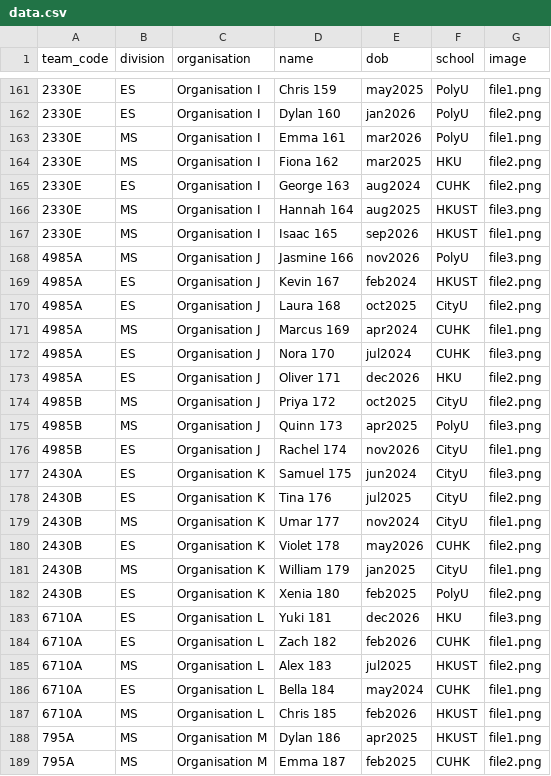
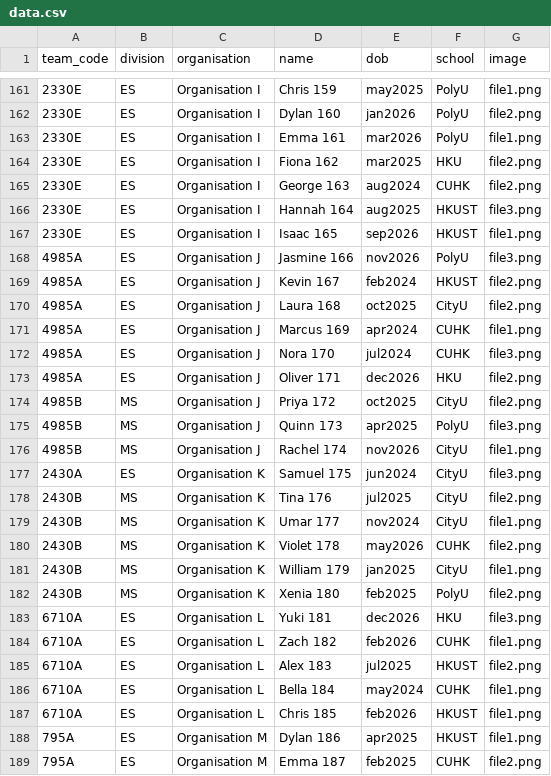
Before and after one commit to CINTEC-6arts/vex-attendance-system, a CSV file: assets/data.csv, drawn as a sheet; only a part is shown, gaps mark what is left out; the diff covers the shown part only.

```diff
--- a/assets/data.csv
+++ b/assets/data.csv
@@ -163,2 +163,2 @@
-2330E,MS,Organisation I,Emma 161,mar2026,PolyU,file1.png
-2330E,MS,Organisation I,Fiona 162,mar2025,HKU,file2.png
+"2330E","ES","Organisation I","Emma 161","mar2026","PolyU","file1.png"
+"2330E","ES","Organisation I","Fiona 162","mar2025","HKU","file2.png"
@@ -166,3 +166,3 @@
-2330E,MS,Organisation I,Hannah 164,aug2025,HKUST,file3.png
-2330E,MS,Organisation I,Isaac 165,sep2026,HKUST,file1.png
-4985A,MS,Organisation J,Jasmine 166,nov2026,PolyU,file3.png
+"2330E","ES","Organisation I","Hannah 164","aug2025","HKUST","file3.png"
+"2330E","ES","Organisation I","Isaac 165","sep2026","HKUST","file1.png"
+"4985A","ES","Organisation J","Jasmine 166","nov2026","PolyU","file3.png"
@@ -171 +171 @@
-4985A,MS,Organisation J,Marcus 169,apr2024,CUHK,file1.png
+"4985A","ES","Organisation J","Marcus 169","apr2024","CUHK","file1.png"
@@ -176 +176 @@
-4985B,ES,Organisation J,Rachel 174,nov2026,CityU,file1.png
+"4985B","MS","Organisation J","Rachel 174","nov2026","CityU","file1.png"
@@ -178 +178 @@
-2430B,ES,Organisation K,Tina 176,jul2025,CityU,file2.png
+"2430B","MS","Organisation K","Tina 176","jul2025","CityU","file2.png"
@@ -180 +180 @@
-2430B,ES,Organisation K,Violet 178,may2026,CUHK,file2.png
+"2430B","MS","Organisation K","Violet 178","may2026","CUHK","file2.png"
@@ -182 +182 @@
-2430B,ES,Organisation K,Xenia 180,feb2025,PolyU,file2.png
+"2430B","MS","Organisation K","Xenia 180","feb2025","PolyU","file2.png"
@@ -185 +185 @@
-6710A,MS,Organisation L,Alex 183,jul2025,HKUST,file2.png
+"6710A","ES","Organisation L","Alex 183","jul2025","HKUST","file2.png"
@@ -187,3 +187,3 @@
-6710A,MS,Organisation L,Chris 185,feb2026,HKUST,file1.png
-795A,MS,Organisation M,Dylan 186,apr2025,HKUST,file1.png
-795A,MS,Organisation M,Emma 187,feb2025,CUHK,file2.png
+"6710A","ES","Organisation L","Chris 185","feb2026","HKUST","file1.png"
+"795A","ES","Organisation M","Dylan 186","apr2025","HKUST","file1.png"
+"795A","ES","Organisation M","Emma 187","feb2025","CUHK","file2.png"
```
Also changed, not shown: 104 edited cells elsewhere in this file.
